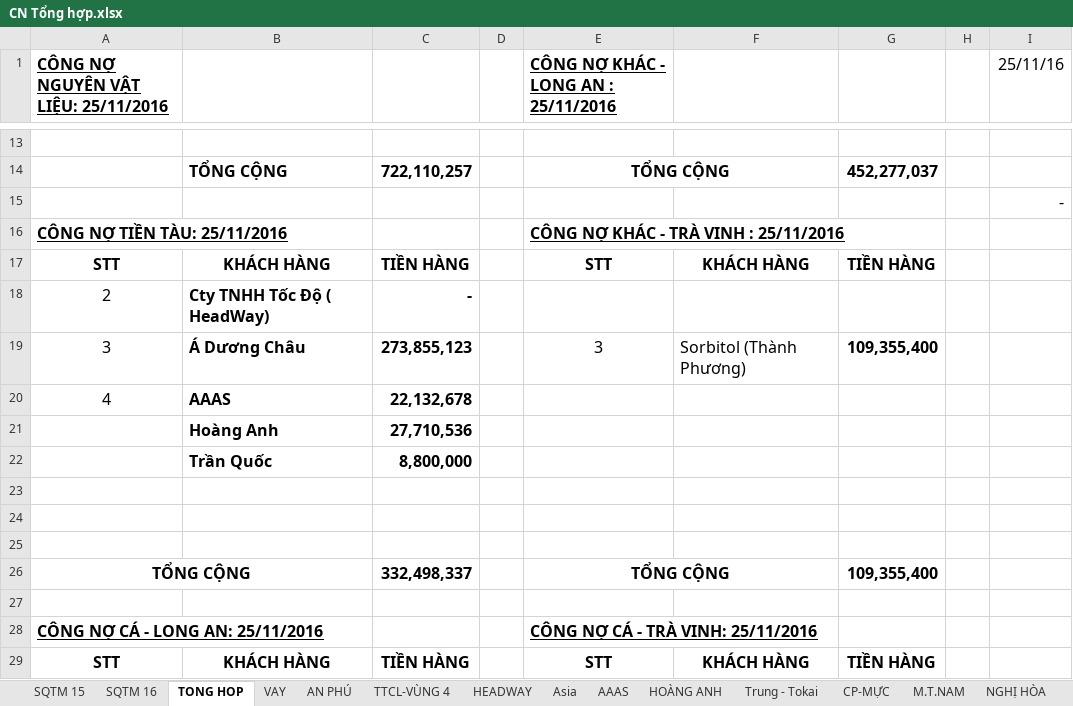
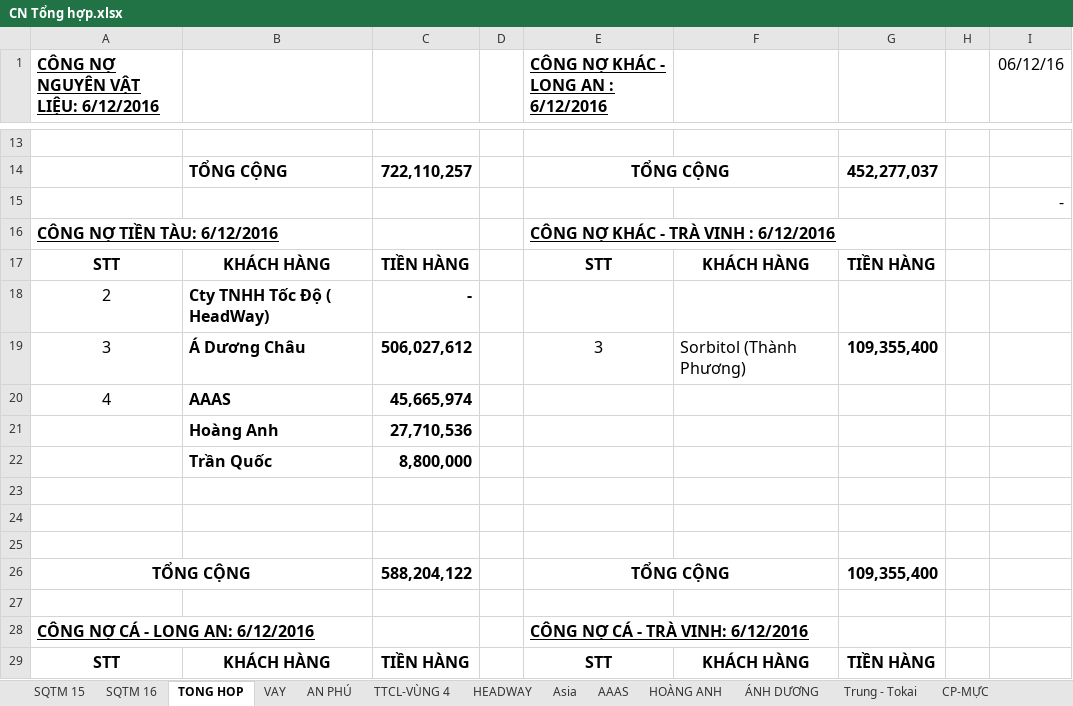
Before and after one commit to vuphuong11/AN-LAC-LA, an Excel workbook: CONG NO/CONG NO 2016/CN Tổng hợp.xlsx, sheet TONG HOP, drawn as a sheet; only a part is shown, gaps mark what is left out; values as stored, in another font and other column widths than the file's, no borders; the diff names each change by its address in the sheet, - before the commit and + after, or states it on an @@ line.

```diff
--- a/CONG NO/CONG NO 2016/CN Tổng hợp.xlsx (sheet TONG HOP)
+++ b/CONG NO/CONG NO 2016/CN Tổng hợp.xlsx (sheet TONG HOP)
+sheet tab: ÁNH DƯƠNG
-A1: CÔNG NỢ NGUYÊN VẬT LIỆU: 25/11/2016
+A1: CÔNG NỢ NGUYÊN VẬT LIỆU: 6/12/2016
-E1: CÔNG NỢ KHÁC - LONG AN : 25/11/2016
+E1: CÔNG NỢ KHÁC - LONG AN : 6/12/2016
-I1: 25/11/16
+I1: 06/12/16
-A16: CÔNG NỢ TIỀN TÀU: 25/11/2016
+A16: CÔNG NỢ TIỀN TÀU: 6/12/2016
-E16: CÔNG NỢ KHÁC - TRÀ VINH : 25/11/2016
+E16: CÔNG NỢ KHÁC - TRÀ VINH : 6/12/2016
-C19: 273,855,123
+C19: 506,027,612
-C20: 22,132,678
+C20: 45,665,974
-C26: 332,498,337
+C26: 588,204,122
-A28: CÔNG NỢ CÁ - LONG AN: 25/11/2016
+A28: CÔNG NỢ CÁ - LONG AN: 6/12/2016
-E28: CÔNG NỢ CÁ - TRÀ VINH: 25/11/2016
+E28: CÔNG NỢ CÁ - TRÀ VINH: 6/12/2016
```
Also changed, not shown: sheet Asia, sheet AAAS, formulas that keep their value, hidden cells, CONG NO/CONG NO 2010 - 2015/CONG NO 2015/Mau VB.xlsx, CONG NO/CONG NO 2016/Cong no ca.xlsx, 10 other files.
